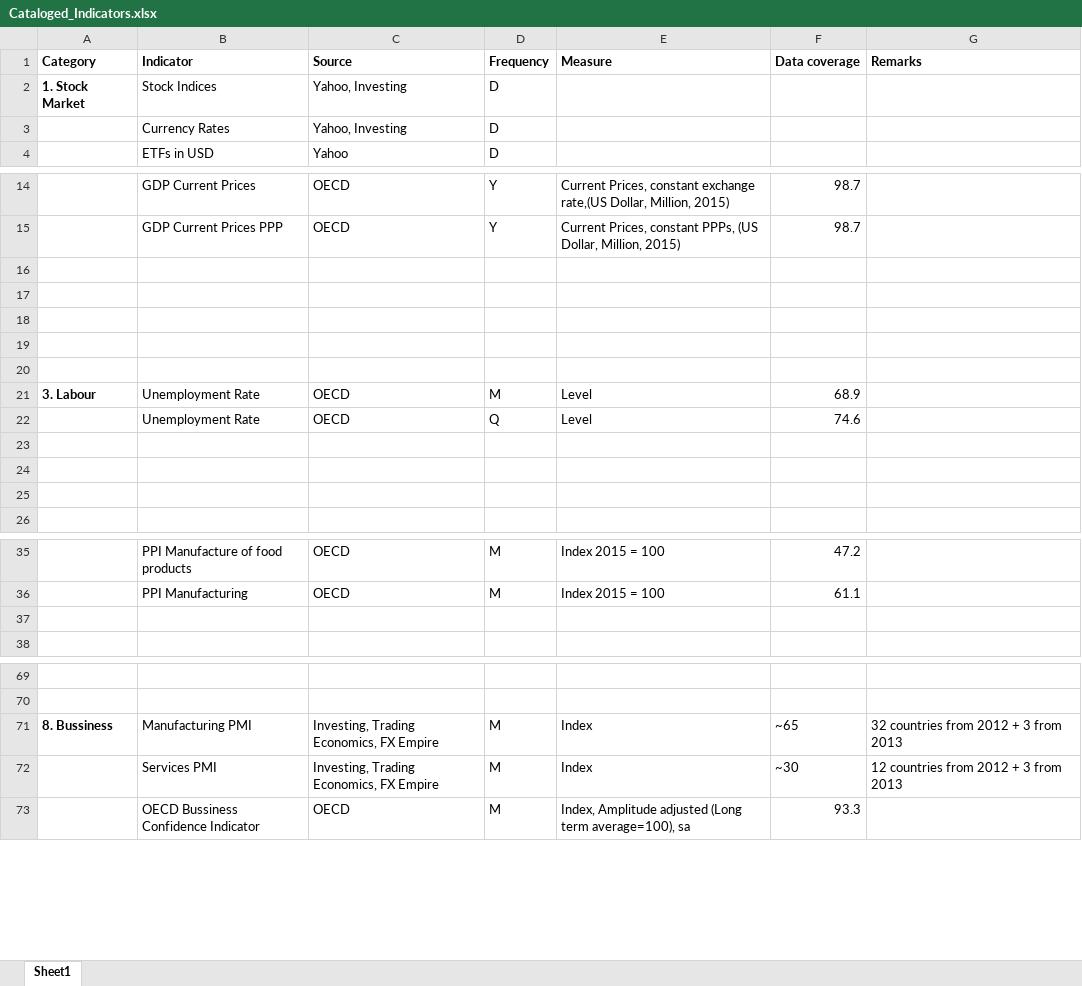
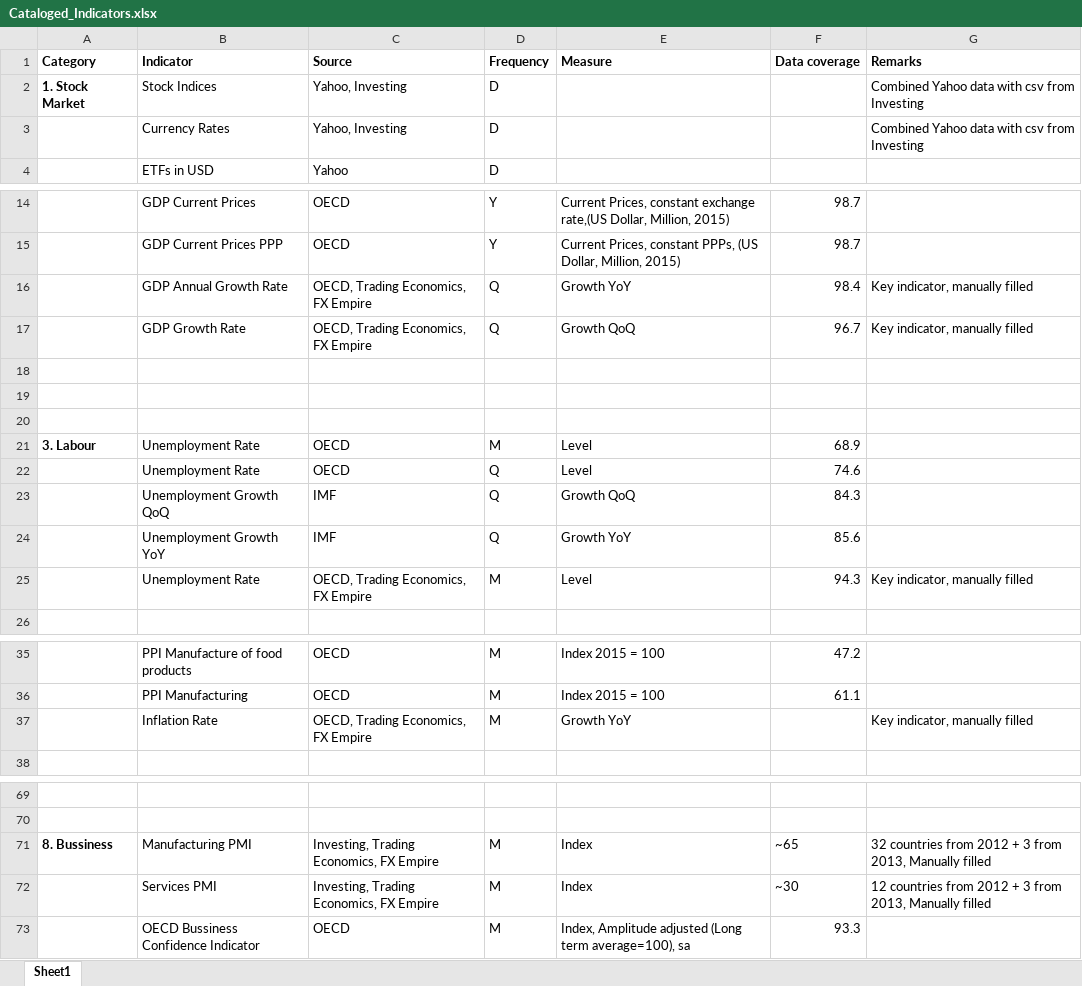
Before and after one commit to lharazin/TFM, an Excel workbook: Data/Cataloged_Indicators.xlsx, sheet Sheet1, drawn as a sheet; only a part is shown, gaps mark what is left out; values as stored, in another font and other column widths than the file's, no borders; the diff names each change by its address in the sheet, - before the commit and + after, or states it on an @@ line.

Commit message:
cleaned and added some inflation rates

```diff
--- a/Data/Cataloged_Indicators.xlsx (sheet Sheet1)
+++ b/Data/Cataloged_Indicators.xlsx (sheet Sheet1)
-G2:G3 (Remarks): (empty)
+G2:G3 (Remarks): Combined Yahoo data with csv from Investing
-row 16: (empty)
+row 16:  | GDP Annual Growth Rate | OECD, Trading Economics, FX Empire | Q | Growth YoY | 98.4 | Key indicator, manually filled
-row 17: (empty)
+row 17:  | GDP Growth Rate | OECD, Trading Economics, FX Empire | Q | Growth QoQ | 96.7 | Key indicator, manually filled
-row 23: (empty)
+row 23:  | Unemployment Growth QoQ | IMF | Q | Growth QoQ | 84.3
-row 24: (empty)
+row 24:  | Unemployment Growth YoY | IMF | Q | Growth YoY | 85.6
-row 25: (empty)
+row 25:  | Unemployment Rate | OECD, Trading Economics, FX Empire | M | Level | 94.3 | Key indicator, manually filled
-row 37: (empty)
+row 37:  | Inflation Rate | OECD, Trading Economics, FX Empire | M | Growth YoY |  | Key indicator, manually filled
-G71 (Remarks): 32 countries from 2012 + 3 from 2013
+G71 (Remarks): 32 countries from 2012 + 3 from 2013, Manually filled
-G72 (Remarks): 12 countries from 2012 + 3 from 2013
+G72 (Remarks): 12 countries from 2012 + 3 from 2013, Manually filled
```
Also changed, not shown: 7 other files.
